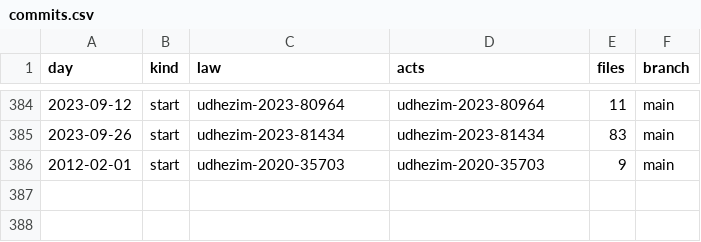
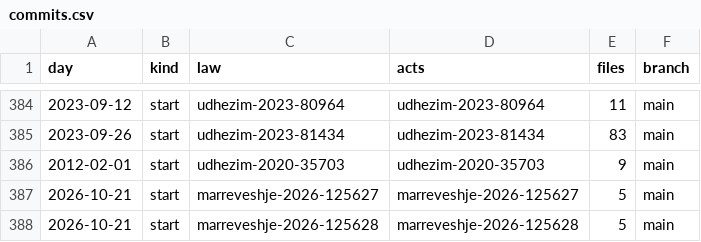
Before and after one commit to lexifina/kosovo-law, a CSV file: registry/data/commits.csv, drawn as a sheet; only a part is shown, gaps mark what is left out.

Commit message:
Documentation, tables, tools and REPRODUCE.md
Appended 2 commits to 9f33a16423d2; corpus sha256 b75a1cbdb03177403743a7f95c0d1c3841da6786198aad8269379365f6c1e6f0, data retrieved 2026-11-03.

```diff
--- a/registry/data/commits.csv
+++ b/registry/data/commits.csv
@@ -386 +386,3 @@ day,kind,law,acts,files,branch
 2012-02-01,start,udhezim-2020-35703,udhezim-2020-35703,9,main
+2026-10-21,start,marreveshje-2026-125627,marreveshje-2026-125627,5,main
+2026-10-21,start,marreveshje-2026-125628,marreveshje-2026-125628,5,main
```
Also changed, not shown: registry/data/appends.csv, registry/data/laws.csv, 8 other files.
